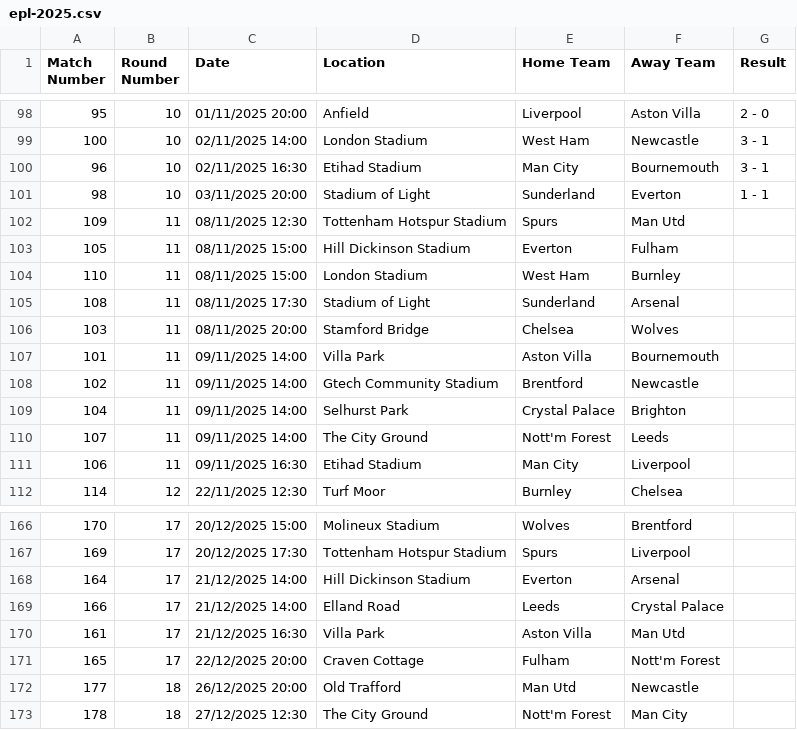
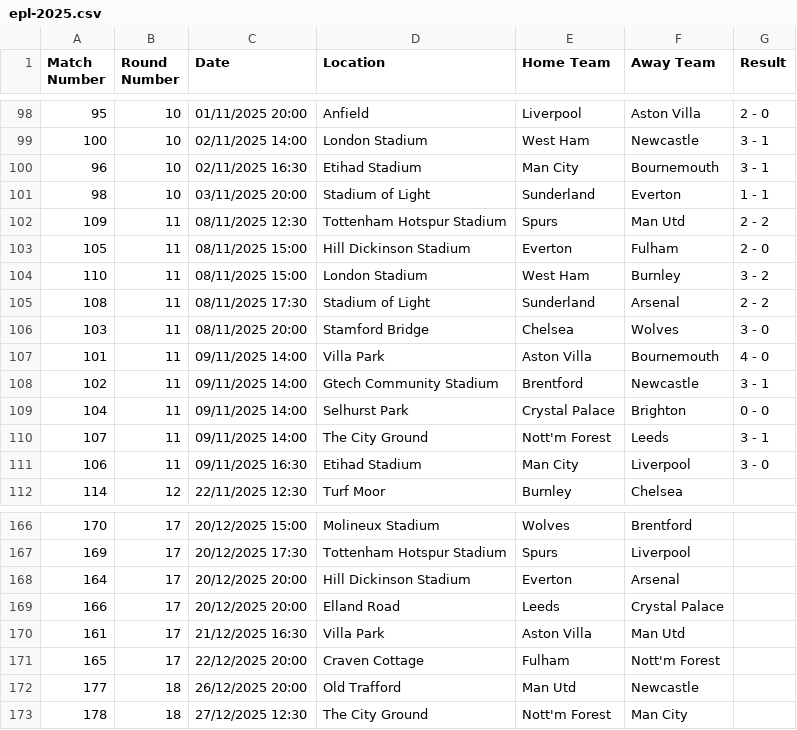
Before and after one commit to AmirBih/predikcija_rezultata_eng, a CSV file: epl-2025.csv, drawn as a sheet; only a part is shown, gaps mark what is left out.

```diff
--- a/epl-2025.csv
+++ b/epl-2025.csv
@@ -101,12 +101,12 @@ Match Number,Round Number,Date,Location,Home Team,Away Team,Result
 98,10,03/11/2025 20:00,Stadium of Light,Sunderland,Everton,1 - 1
-109,11,08/11/2025 12:30,Tottenham Hotspur Stadium,Spurs,Man Utd,
-105,11,08/11/2025 15:00,Hill Dickinson Stadium,Everton,Fulham,
-110,11,08/11/2025 15:00,London Stadium,West Ham,Burnley,
-108,11,08/11/2025 17:30,Stadium of Light,Sunderland,Arsenal,
-103,11,08/11/2025 20:00,Stamford Bridge,Chelsea,Wolves,
-101,11,09/11/2025 14:00,Villa Park,Aston Villa,Bournemouth,
-102,11,09/11/2025 14:00,Gtech Community Stadium,Brentford,Newcastle,
-104,11,09/11/2025 14:00,Selhurst Park,Crystal Palace,Brighton,
-107,11,09/11/2025 14:00,The City Ground,Nott'm Forest,Leeds,
-106,11,09/11/2025 16:30,Etihad Stadium,Man City,Liverpool,
+109,11,08/11/2025 12:30,Tottenham Hotspur Stadium,Spurs,Man Utd,2 - 2
+105,11,08/11/2025 15:00,Hill Dickinson Stadium,Everton,Fulham,2 - 0
+110,11,08/11/2025 15:00,London Stadium,West Ham,Burnley,3 - 2
+108,11,08/11/2025 17:30,Stadium of Light,Sunderland,Arsenal,2 - 2
+103,11,08/11/2025 20:00,Stamford Bridge,Chelsea,Wolves,3 - 0
+101,11,09/11/2025 14:00,Villa Park,Aston Villa,Bournemouth,4 - 0
+102,11,09/11/2025 14:00,Gtech Community Stadium,Brentford,Newcastle,3 - 1
+104,11,09/11/2025 14:00,Selhurst Park,Crystal Palace,Brighton,0 - 0
+107,11,09/11/2025 14:00,The City Ground,Nott'm Forest,Leeds,3 - 1
+106,11,09/11/2025 16:30,Etihad Stadium,Man City,Liverpool,3 - 0
 114,12,22/11/2025 12:30,Turf Moor,Burnley,Chelsea,
@@ -167,4 +167,4 @@ Match Number,Round Number,Date,Location,Home Team,Away Team,Result
 169,17,20/12/2025 17:30,Tottenham Hotspur Stadium,Spurs,Liverpool,
-164,17,21/12/2025 14:00,Hill Dickinson Stadium,Everton,Arsenal,
-166,17,21/12/2025 14:00,Elland Road,Leeds,Crystal Palace,
+164,17,20/12/2025 20:00,Hill Dickinson Stadium,Everton,Arsenal,
+166,17,20/12/2025 20:00,Elland Road,Leeds,Crystal Palace,
 161,17,21/12/2025 16:30,Villa Park,Aston Villa,Man Utd,
```
Also changed, not shown: epl.csv, kodirani_epl.csv, 7 other files.
